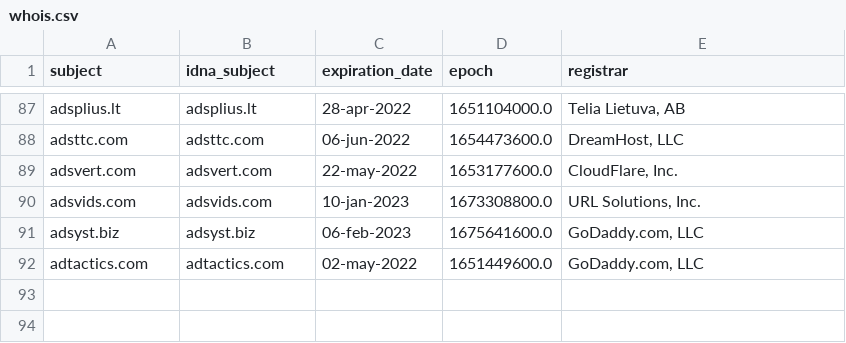
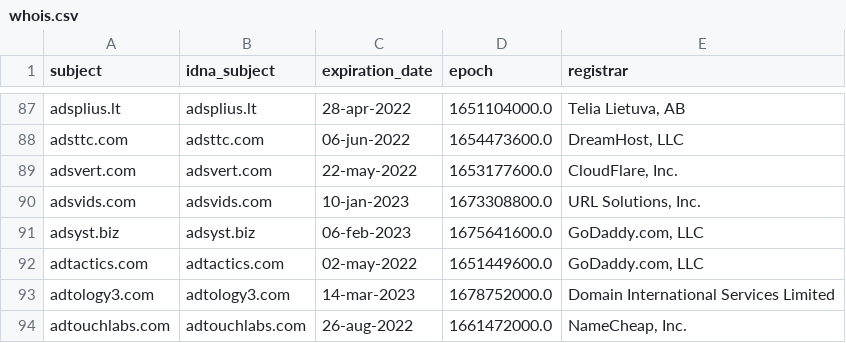
Before and after one commit to Ultimate-Hosts-Blacklist/Wiggum27_Blockers, a CSV file: .pyfunceble/whois.csv, drawn as a sheet; only a part is shown, gaps mark what is left out; the diff names each change by its address in the sheet, - before the commit and + after, or states it on an @@ line.

```diff
--- a/.pyfunceble/whois.csv
+++ b/.pyfunceble/whois.csv
+row 93: adtology3.com | adtology3.com | 14-mar-2023 | 1678752000.0 | Domain International Services Limited
+row 94: adtouchlabs.com | adtouchlabs.com | 26-aug-2022 | 1661472000.0 | NameCheap, Inc.
```
Also changed, not shown: output/domains.list/continue.csv, 8 other files.
